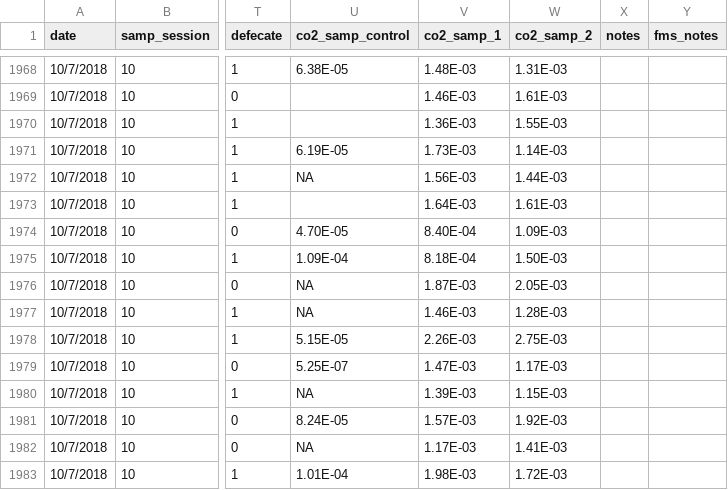
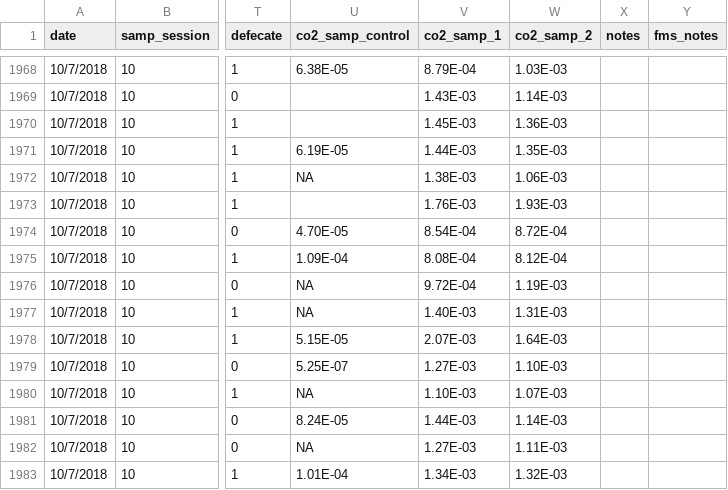
Before and after one commit to daniel1noble/deli_inc_metabTelo, a CSV file: data/curve_data/ldeli_tinc_integrate.csv, drawn as a sheet; only a part is shown, gaps mark what is left out; the diff covers the shown part only; the diff names each change by its address in the sheet, - before the commit and + after, or states it on an @@ line.

Commit message:
Corrected input error of T1 being T2 for samp session 10, batch 2, day 2

```diff
--- a/data/curve_data/ldeli_tinc_integrate.csv
+++ b/data/curve_data/ldeli_tinc_integrate.csv
-V1968 (co2_samp_1): 1.48E-03
+V1968 (co2_samp_1): 8.79E-04
-W1968 (co2_samp_2): 1.31E-03
+W1968 (co2_samp_2): 1.03E-03
-V1969 (co2_samp_1): 1.46E-03
+V1969 (co2_samp_1): 1.43E-03
-W1969 (co2_samp_2): 1.61E-03
+W1969 (co2_samp_2): 1.14E-03
-V1970 (co2_samp_1): 1.36E-03
+V1970 (co2_samp_1): 1.45E-03
-W1970 (co2_samp_2): 1.55E-03
+W1970 (co2_samp_2): 1.36E-03
-V1971 (co2_samp_1): 1.73E-03
+V1971 (co2_samp_1): 1.44E-03
-W1971 (co2_samp_2): 1.14E-03
+W1971 (co2_samp_2): 1.35E-03
-V1972 (co2_samp_1): 1.56E-03
+V1972 (co2_samp_1): 1.38E-03
-W1972 (co2_samp_2): 1.44E-03
+W1972 (co2_samp_2): 1.06E-03
-V1973 (co2_samp_1): 1.64E-03
+V1973 (co2_samp_1): 1.76E-03
-W1973 (co2_samp_2): 1.61E-03
+W1973 (co2_samp_2): 1.93E-03
-V1974 (co2_samp_1): 8.40E-04
+V1974 (co2_samp_1): 8.54E-04
-W1974 (co2_samp_2): 1.09E-03
+W1974 (co2_samp_2): 8.72E-04
-V1975 (co2_samp_1): 8.18E-04
+V1975 (co2_samp_1): 8.08E-04
-W1975 (co2_samp_2): 1.50E-03
+W1975 (co2_samp_2): 8.12E-04
-V1976 (co2_samp_1): 1.87E-03
+V1976 (co2_samp_1): 9.72E-04
-W1976 (co2_samp_2): 2.05E-03
+W1976 (co2_samp_2): 1.19E-03
-V1977 (co2_samp_1): 1.46E-03
+V1977 (co2_samp_1): 1.40E-03
-W1977 (co2_samp_2): 1.28E-03
+W1977 (co2_samp_2): 1.31E-03
-V1978 (co2_samp_1): 2.26E-03
+V1978 (co2_samp_1): 2.07E-03
-W1978 (co2_samp_2): 2.75E-03
+W1978 (co2_samp_2): 1.64E-03
-V1979 (co2_samp_1): 1.47E-03
+V1979 (co2_samp_1): 1.27E-03
-W1979 (co2_samp_2): 1.17E-03
+W1979 (co2_samp_2): 1.10E-03
-V1980 (co2_samp_1): 1.39E-03
+V1980 (co2_samp_1): 1.10E-03
-W1980 (co2_samp_2): 1.15E-03
+W1980 (co2_samp_2): 1.07E-03
-V1981 (co2_samp_1): 1.57E-03
+V1981 (co2_samp_1): 1.44E-03
-W1981 (co2_samp_2): 1.92E-03
+W1981 (co2_samp_2): 1.14E-03
-V1982 (co2_samp_1): 1.17E-03
+V1982 (co2_samp_1): 1.27E-03
-W1982 (co2_samp_2): 1.41E-03
+W1982 (co2_samp_2): 1.11E-03
-V1983 (co2_samp_1): 1.98E-03
+V1983 (co2_samp_1): 1.34E-03
-W1983 (co2_samp_2): 1.72E-03
+W1983 (co2_samp_2): 1.32E-03
```
Also changed, not shown: 68 edited cells elsewhere in this file.
